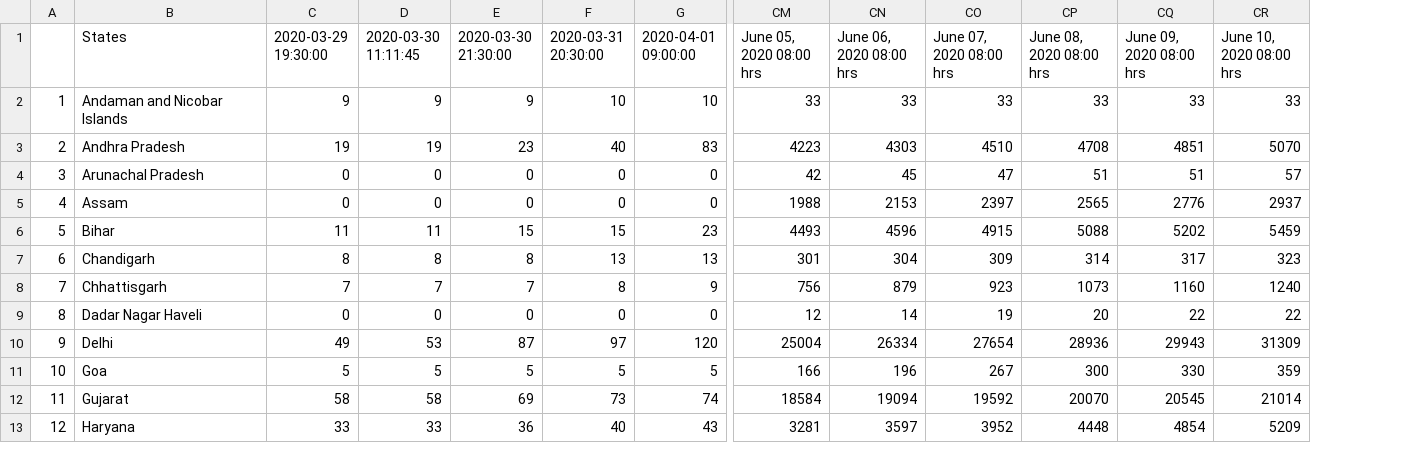
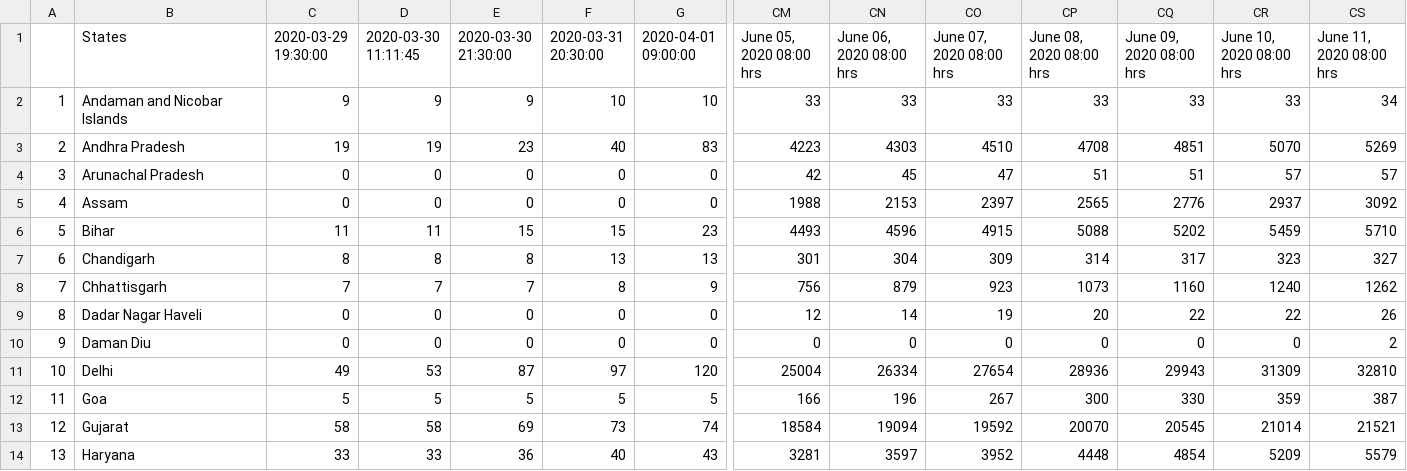
Before and after one commit to anmoledewan/CovidScrapper, a CSV file: CovidScrapper/india_confirmed_covid.csv, drawn as a sheet; only a part is shown, gaps mark what is left out; addresses are those after the commit; rows hold the shown columns only; the diff names each change by its address in the sheet, - before the commit and + after, or states it on an @@ line.

Commit message:
11 june

```diff
--- a/CovidScrapper/india_confirmed_covid.csv
+++ b/CovidScrapper/india_confirmed_covid.csv
+column CS (June 11, 2020 08:00 hrs), rows 2-9: 34 | 5269 | 57 | 3092 | 5710 | 327 | 1262 | 26; rows 11-14: 32810 | 387 | 21521 | 5579
+row 10: 9 | Daman Diu | 0 | 0 | 0 | 0 | 0 | 0 | 0 | 0 | 0 | 0 | 0 | 2
@@ column A renumbered from row 11 down @@
```
Also changed, not shown: CovidScrapper/india_death_covid.csv, CovidScrapper/india_recovered_covid.csv, 1 other file.
